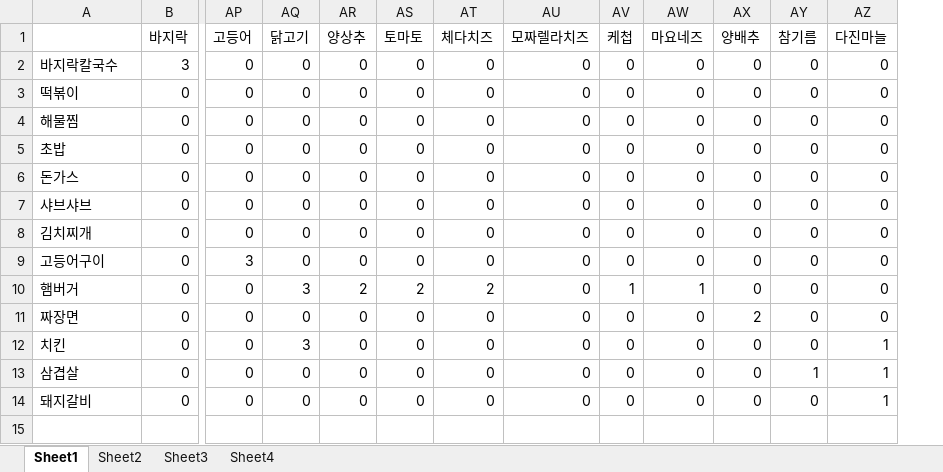
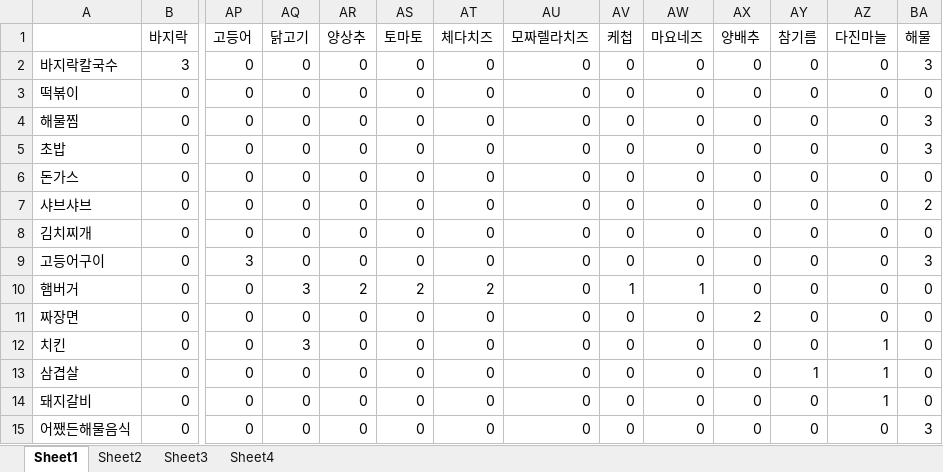
Before and after one commit to SSAFY-B305J/Hyodokebi, an Excel workbook: ml/models/data/dataTmp.xlsx, sheet Sheet1, drawn as a sheet; only a part is shown, gaps mark what is left out; values as stored, in another font and other column widths than the file's, no borders; rows hold the shown columns only; the diff names each change by its address in the sheet, - before the commit and + after, or states it on an @@ line.

```diff
--- a/ml/models/data/dataTmp.xlsx (sheet Sheet1)
+++ b/ml/models/data/dataTmp.xlsx (sheet Sheet1)
+column BA (해물), rows 2-14: 3 | 0 | 3 | 3 | 0 | 2 | 0 | 3 | 0 | 0 | 0 | 0 | 0
+row 15: 어쨌든해물음식 | 0 | 0 | 0 | 0 | 0 | 0 | 0 | 0 | 0 | 0 | 0 | 0 | 3
```
Also changed, not shown: sheet Sheet2, 1 other file.
